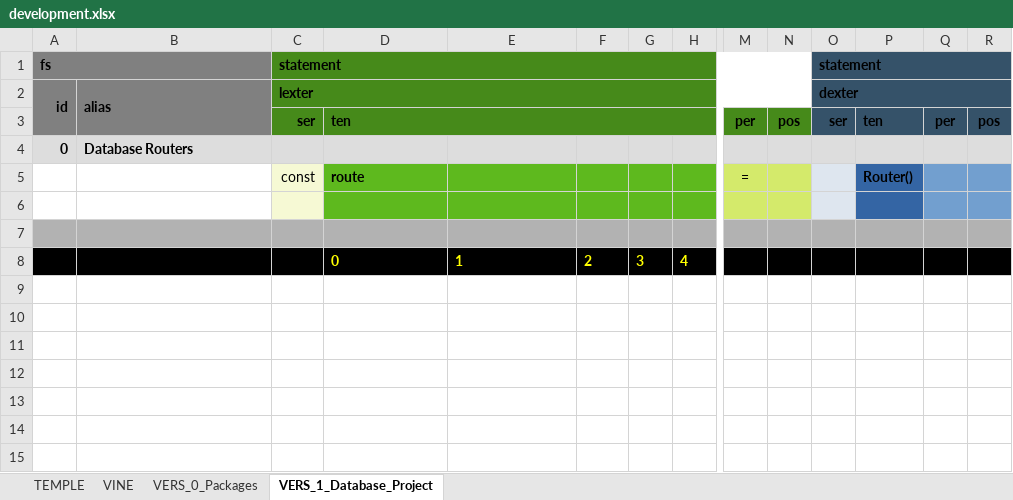
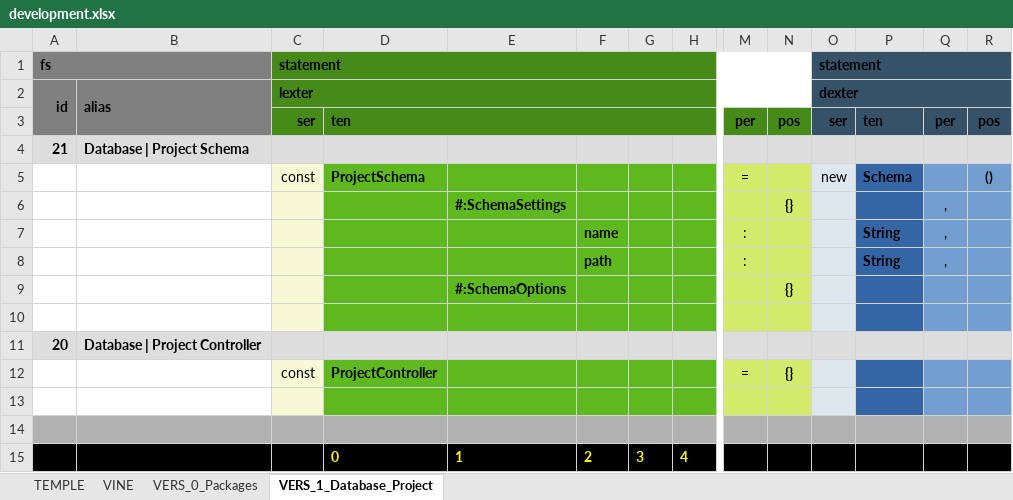
Before and after one commit to thomaspatrickwelborn/Digital-Flux-Capacitor, an Excel workbook: demonstrament/projects/001/development.xlsx, sheet VERS_1_Database_Project, drawn as a sheet; only a part is shown, gaps mark what is left out; values as stored, in another font and other column widths than the file's, no borders; removed rows and columns are numbered as before the commit, all else as after; rows hold the shown columns only; the diff names each change by its address in the sheet, - before the commit and + after, or states it on an @@ line.

Commit message:
Demonstrament 001

```diff
--- a/demonstrament/projects/001/development.xlsx (sheet VERS_1_Database_Project)
+++ b/demonstrament/projects/001/development.xlsx (sheet VERS_1_Database_Project)
-row 4: 0 | Database Routers
+row 4: 21 | Database | Project Schema
+row 5:  |  | const | ProjectSchema |  |  |  |  | = |  | new | Schema |  | ()
+row 6:  |  |  |  | #:SchemaSettings |  |  |  |  | {} |  |  | ,
+row 7:  |  |  |  |  | name |  |  | : |  |  | String | ,
+row 8:  |  |  |  |  | path |  |  | : |  |  | String | ,
+row 9:  |  |  |  | #:SchemaOptions |  |  |  |  | {}
-row 10:  |  | const | route |  |  |  |  | = |  |  | Router()
+row 10: (empty)
+row 11: 20 | Database | Project Controller
+row 12:  |  | const | ProjectController |  |  |  |  | = | {}
```
Also changed, not shown: sheet VINE, 7 other files.
